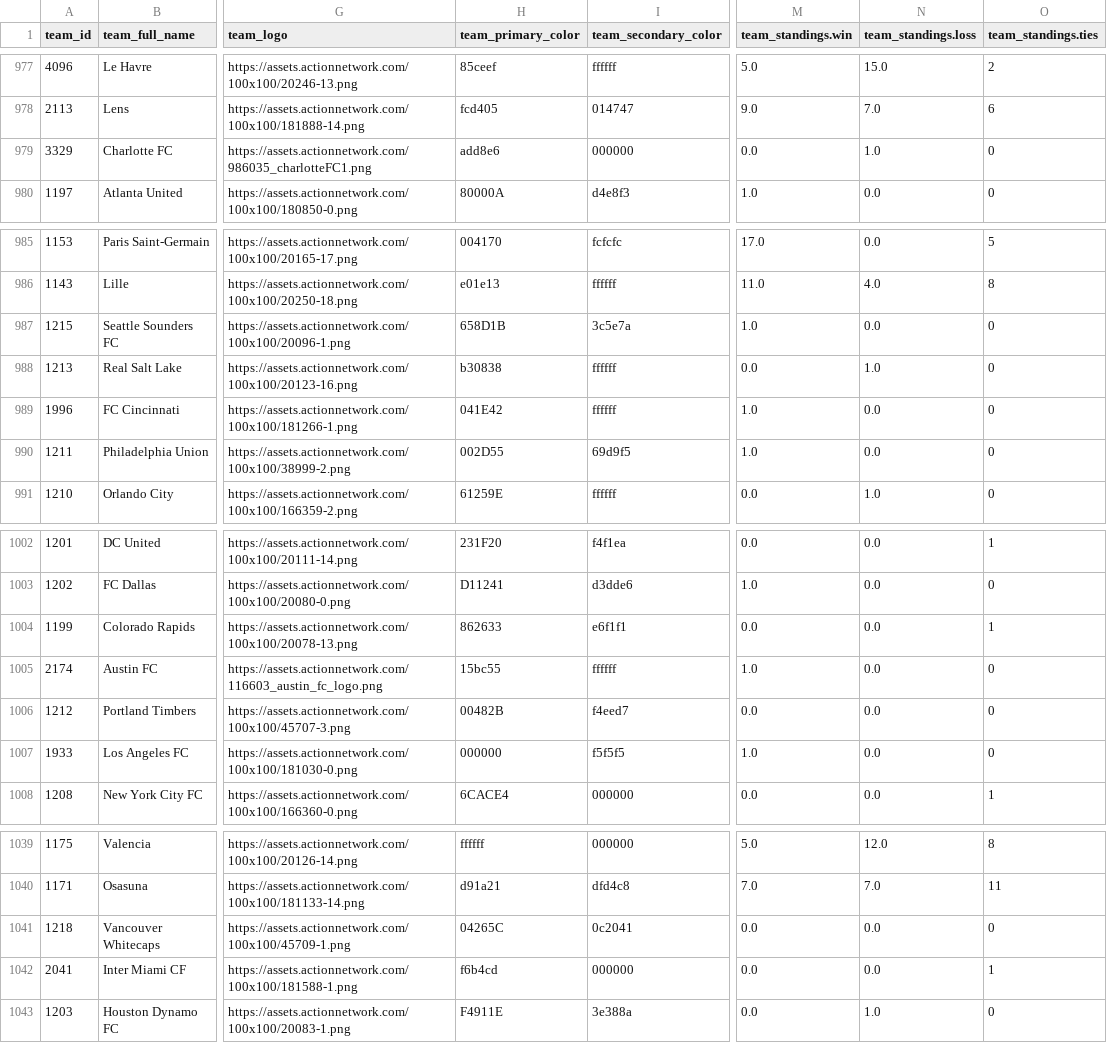
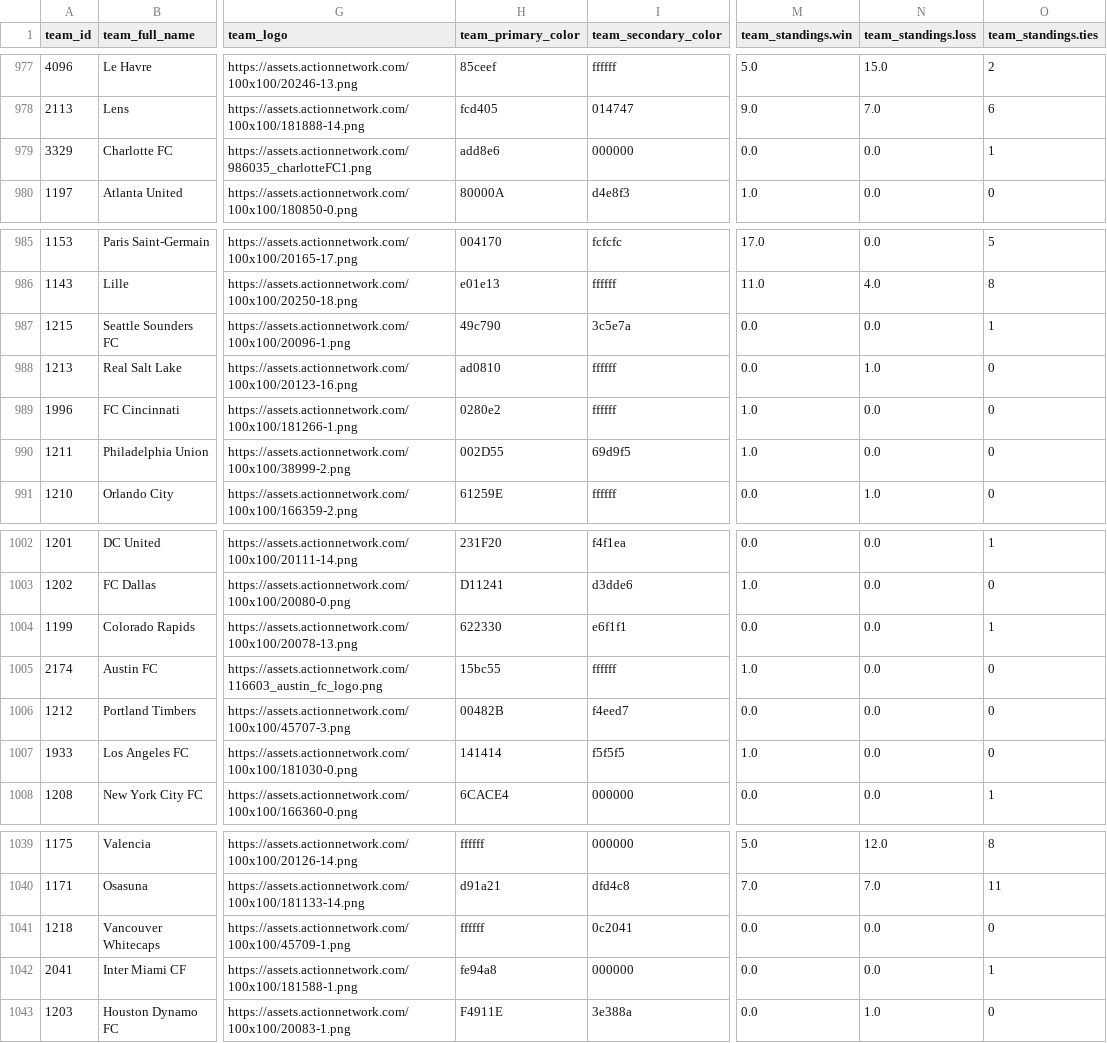
Before and after one commit to aaroncolesmith/data_action_network, a CSV file: data/teams_db.csv, drawn as a sheet; only a part is shown, gaps mark what is left out; the diff names each change by its address in the sheet, - before the commit and + after, or states it on an @@ line.

Commit message:
Update data

```diff
--- a/data/teams_db.csv
+++ b/data/teams_db.csv
-N979 (team_standings.loss): 1.0
+N979 (team_standings.loss): 0.0
-O979 (team_standings.ties): 0
+O979 (team_standings.ties): 1
-H987 (team_primary_color): 658D1B
+H987 (team_primary_color): 49c790
-M987 (team_standings.win): 1.0
+M987 (team_standings.win): 0.0
-O987 (team_standings.ties): 0
+O987 (team_standings.ties): 1
-H988 (team_primary_color): b30838
+H988 (team_primary_color): ad0810
-H989 (team_primary_color): 041E42
+H989 (team_primary_color): 0280e2
-H1004 (team_primary_color): 862633
+H1004 (team_primary_color): 622330
-H1007 (team_primary_color): 000000
+H1007 (team_primary_color): 141414
-H1041 (team_primary_color): 04265C
+H1041 (team_primary_color): ffffff
-H1042 (team_primary_color): f6b4cd
+H1042 (team_primary_color): fe94a8
```
Also changed, not shown: 7 other files.
